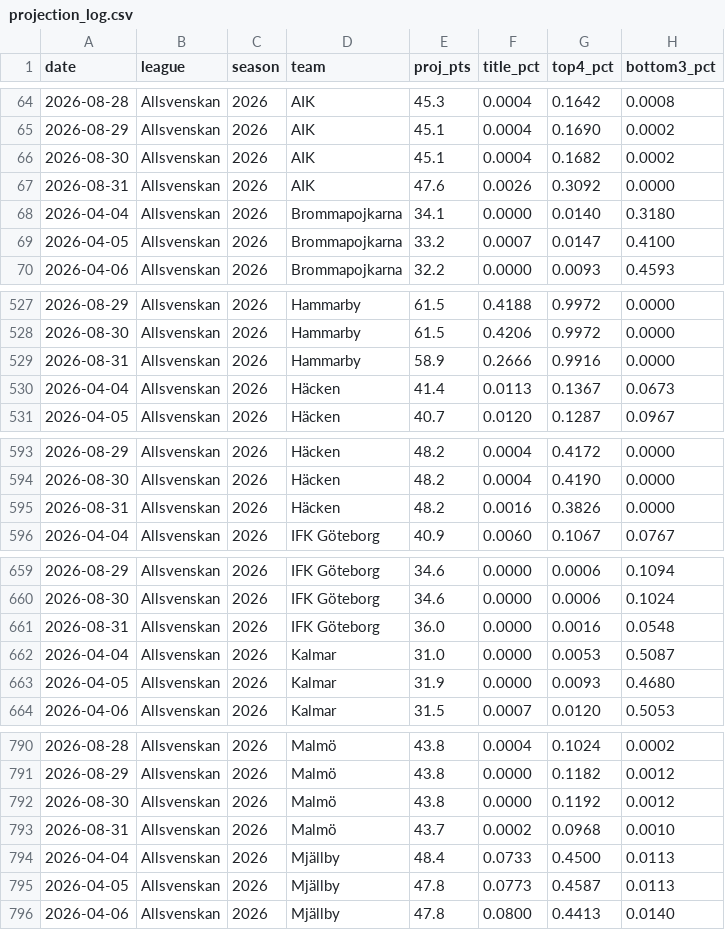
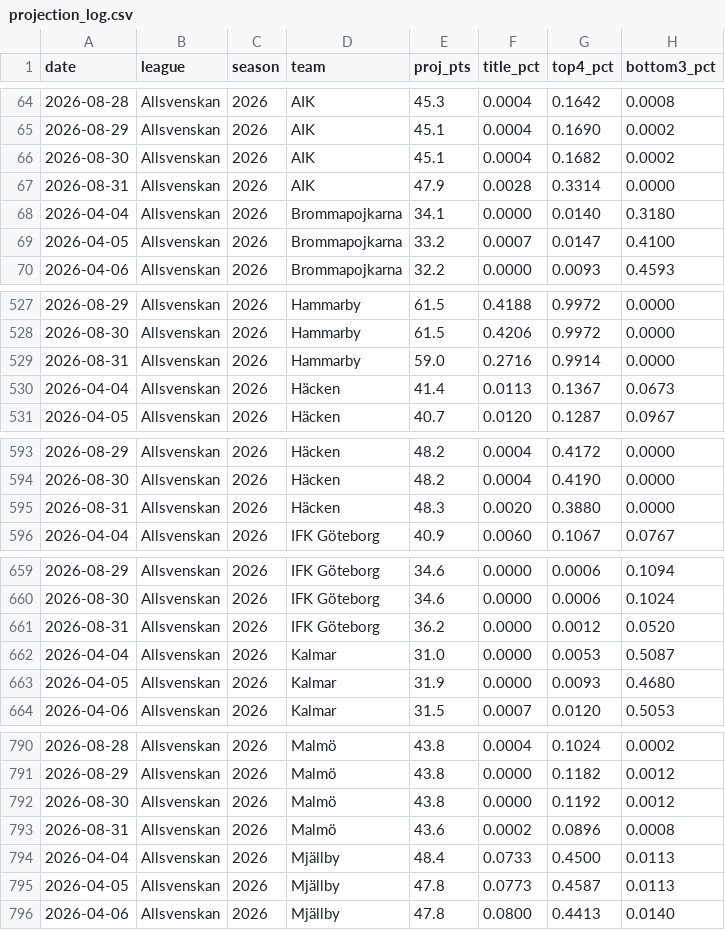
Before and after one commit to AronAlander/footytest, a CSV file: predictions/projection_log.csv, drawn as a sheet; only a part is shown, gaps mark what is left out; the diff covers the shown part only.

```diff
--- a/predictions/projection_log.csv
+++ b/predictions/projection_log.csv
@@ -66,3 +66,3 @@ date,league,season,team,proj_pts,title_pct,top4_pct,bottom3_pct
 2026-08-30,Allsvenskan,2026,AIK,45.1,0.0004,0.1682,0.0002
-2026-08-31,Allsvenskan,2026,AIK,47.6,0.0026,0.3092,0.0000
+2026-08-31,Allsvenskan,2026,AIK,47.9,0.0028,0.3314,0.0000
 2026-04-04,Allsvenskan,2026,Brommapojkarna,34.1,0.0000,0.0140,0.3180
@@ -528,3 +528,3 @@ date,league,season,team,proj_pts,title_pct,top4_pct,bottom3_pct
 2026-08-30,Allsvenskan,2026,Hammarby,61.5,0.4206,0.9972,0.0000
-2026-08-31,Allsvenskan,2026,Hammarby,58.9,0.2666,0.9916,0.0000
+2026-08-31,Allsvenskan,2026,Hammarby,59.0,0.2716,0.9914,0.0000
 2026-04-04,Allsvenskan,2026,Häcken,41.4,0.0113,0.1367,0.0673
@@ -594,3 +594,3 @@ date,league,season,team,proj_pts,title_pct,top4_pct,bottom3_pct
 2026-08-30,Allsvenskan,2026,Häcken,48.2,0.0004,0.4190,0.0000
-2026-08-31,Allsvenskan,2026,Häcken,48.2,0.0016,0.3826,0.0000
+2026-08-31,Allsvenskan,2026,Häcken,48.3,0.0020,0.3880,0.0000
 2026-04-04,Allsvenskan,2026,IFK Göteborg,40.9,0.0060,0.1067,0.0767
@@ -660,3 +660,3 @@ date,league,season,team,proj_pts,title_pct,top4_pct,bottom3_pct
 2026-08-30,Allsvenskan,2026,IFK Göteborg,34.6,0.0000,0.0006,0.1024
-2026-08-31,Allsvenskan,2026,IFK Göteborg,36.0,0.0000,0.0016,0.0548
+2026-08-31,Allsvenskan,2026,IFK Göteborg,36.2,0.0000,0.0012,0.0520
 2026-04-04,Allsvenskan,2026,Kalmar,31.0,0.0000,0.0053,0.5087
@@ -792,3 +792,3 @@ date,league,season,team,proj_pts,title_pct,top4_pct,bottom3_pct
 2026-08-30,Allsvenskan,2026,Malmö,43.8,0.0000,0.1192,0.0012
-2026-08-31,Allsvenskan,2026,Malmö,43.7,0.0002,0.0968,0.0010
+2026-08-31,Allsvenskan,2026,Malmö,43.6,0.0002,0.0896,0.0008
 2026-04-04,Allsvenskan,2026,Mjällby,48.4,0.0733,0.4500,0.0113
```
Also changed, not shown: 19 edited cells elsewhere in this file, predictions/log.csv, 16 other files.
